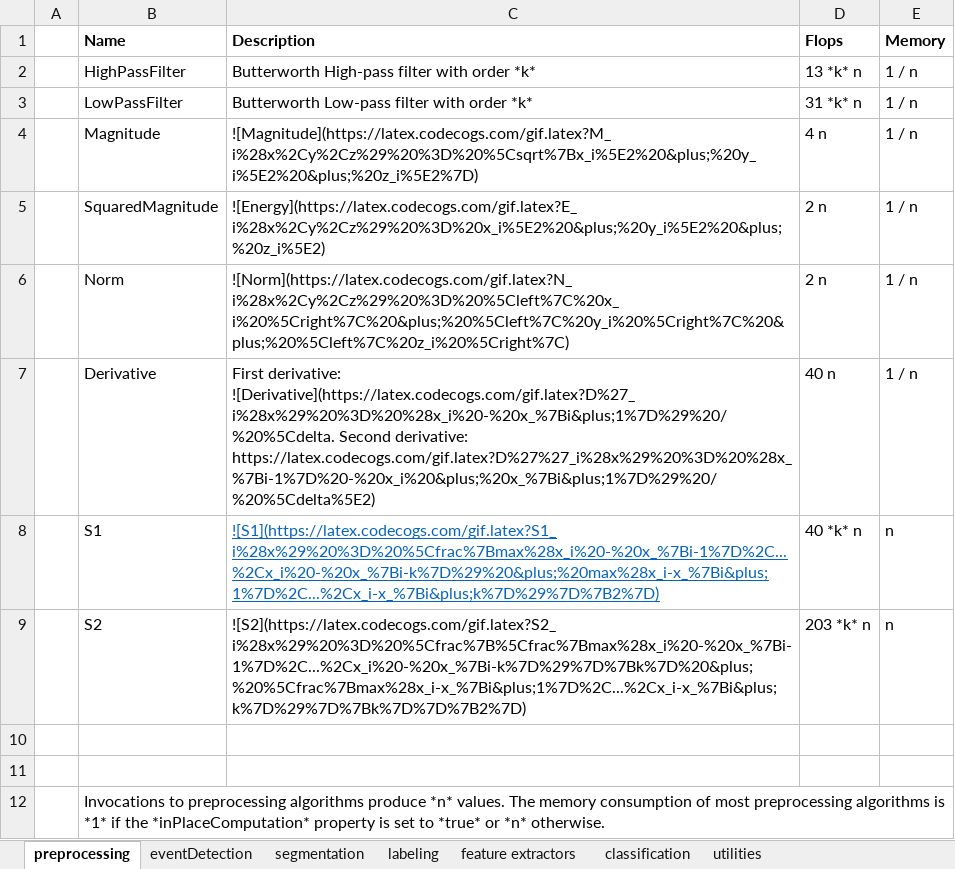
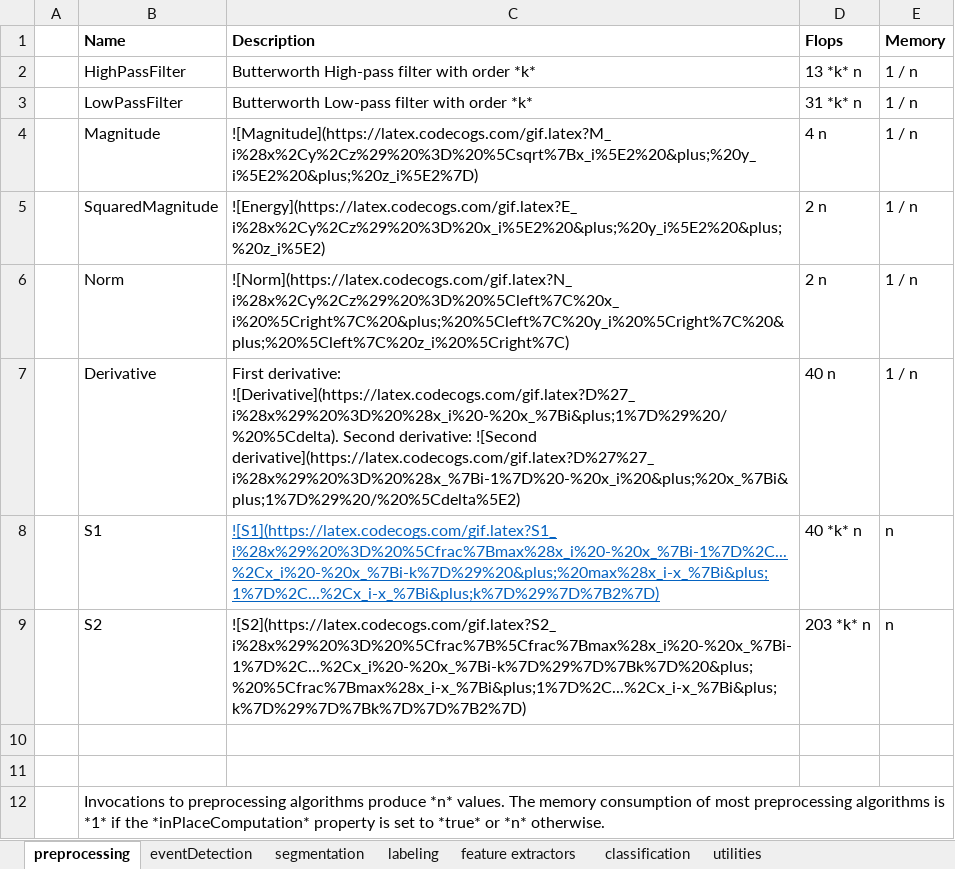
Before and after one commit to avenix/WDK, an Excel workbook: doc/computers.xlsx, sheet preprocessing, drawn as a sheet; values as stored, in another font and other column widths than the file's, no borders; the diff names each change by its address in the sheet, - before the commit and + after, or states it on an @@ line.

```diff
--- a/doc/computers.xlsx (sheet preprocessing)
+++ b/doc/computers.xlsx (sheet preprocessing)
-C7 (Description): First derivative: ![Derivative](https://latex.codecogs.com/gif.latex?D%27_i%28x%29%20%3D%20%28x_i%20-%20x_%7Bi&plus;1%7D%29%20/%20%5Cdelta. Second derivative: https://latex.codecogs.com/gif.latex?D%27%27_i%28x%29%20%3D%20%28x_%7Bi-1%7D%20-%20x_i%20&plus;%20x_%7Bi&plus;1%7D%29%20/%20%5Cdelta%5E2)
+C7 (Description): First derivative: ![Derivative](https://latex.codecogs.com/gif.latex?D%27_i%28x%29%20%3D%20%28x_i%20-%20x_%7Bi&plus;1%7D%29%20/%20%5Cdelta). Second derivative: ![Second derivative](https://latex.codecogs.com/gif.latex?D%27%27_i%28x%29%20%3D%20%28x_%7Bi-1%7D%20-%20x_i%20&plus;%20x_%7Bi&plus;1%7D%29%20/%20%5Cdelta%5E2)
```
Also changed, not shown: 10 other files.
